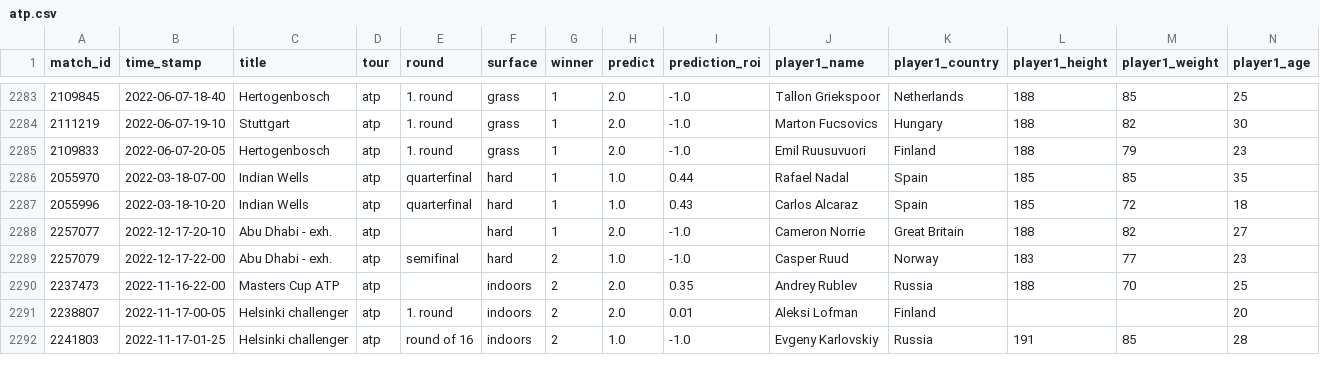
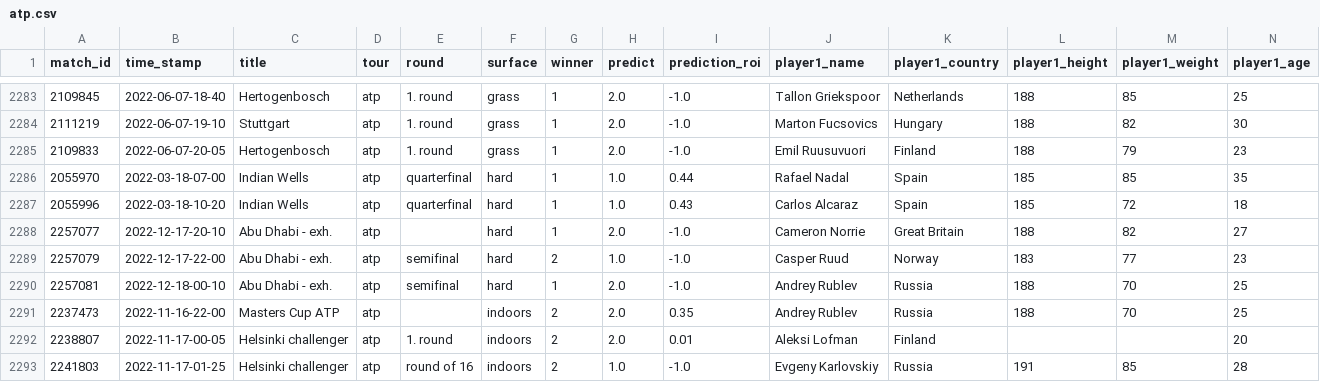
Before and after one commit to ebijun1007/tennis_all_tour_scraper, a CSV file: atp.csv, drawn as a sheet; only a part is shown, gaps mark what is left out; rows hold the shown columns only; the diff names each change by its address in the sheet, - before the commit and + after, or states it on an @@ line.

Commit message:
Update Match Schedules

```diff
--- a/atp.csv
+++ b/atp.csv
+row 2290: 2257081 | 2022-12-18-00-10 | Abu Dhabi - exh. | atp | semifinal | hard | 1 | 2.0 | -1.0 | Andrey Rublev | Russia | 188 | 70 | 25
```
Also changed, not shown: data/2022-12-17.csv, data/next_48_hours_match.csv, 3 other files.
